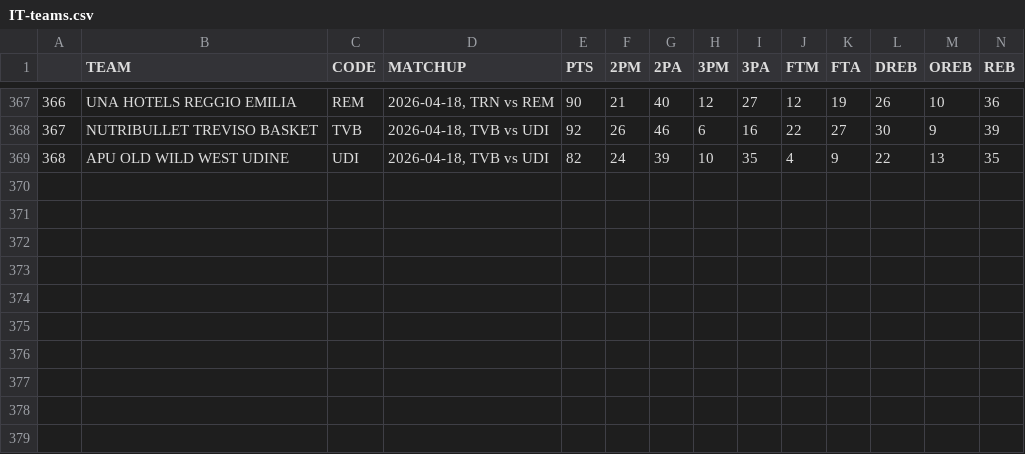
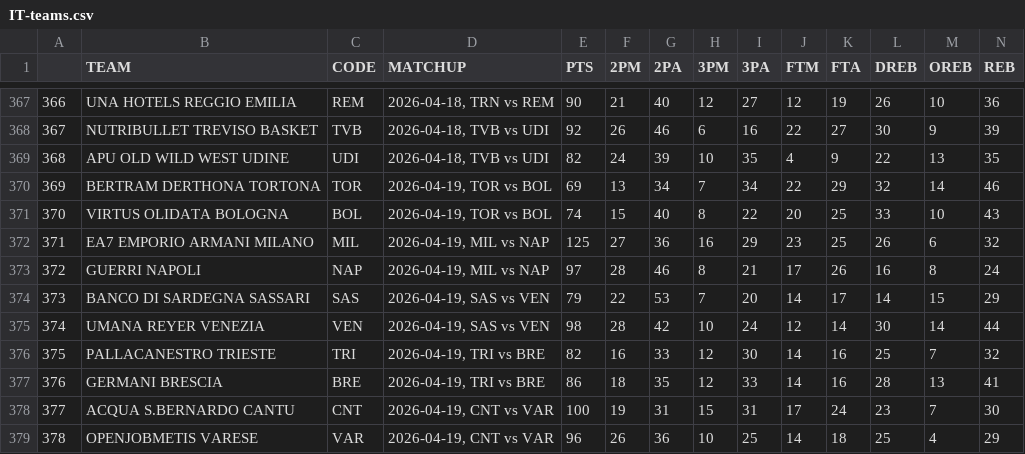
Before and after one commit to filippospol/R-bball-projects, a CSV file: bball-stats/data/IT-teams.csv, drawn as a sheet; only a part is shown, gaps mark what is left out; rows hold the shown columns only; the diff names each change by its address in the sheet, - before the commit and + after, or states it on an @@ line.

```diff
--- a/bball-stats/data/IT-teams.csv
+++ b/bball-stats/data/IT-teams.csv
+row 370: 369 | BERTRAM DERTHONA TORTONA | TOR | 2026-04-19, TOR vs BOL | 69 | 13 | 34 | 7 | 34 | 22 | 29 | 32 | 14 | 46
+row 371: 370 | VIRTUS OLIDATA BOLOGNA | BOL | 2026-04-19, TOR vs BOL | 74 | 15 | 40 | 8 | 22 | 20 | 25 | 33 | 10 | 43
+row 372: 371 | EA7 EMPORIO ARMANI MILANO | MIL | 2026-04-19, MIL vs NAP | 125 | 27 | 36 | 16 | 29 | 23 | 25 | 26 | 6 | 32
+row 373: 372 | GUERRI NAPOLI | NAP | 2026-04-19, MIL vs NAP | 97 | 28 | 46 | 8 | 21 | 17 | 26 | 16 | 8 | 24
+row 374: 373 | BANCO DI SARDEGNA SASSARI | SAS | 2026-04-19, SAS vs VEN | 79 | 22 | 53 | 7 | 20 | 14 | 17 | 14 | 15 | 29
+row 375: 374 | UMANA REYER VENEZIA | VEN | 2026-04-19, SAS vs VEN | 98 | 28 | 42 | 10 | 24 | 12 | 14 | 30 | 14 | 44
+row 376: 375 | PALLACANESTRO TRIESTE | TRI | 2026-04-19, TRI vs BRE | 82 | 16 | 33 | 12 | 30 | 14 | 16 | 25 | 7 | 32
+row 377: 376 | GERMANI BRESCIA | BRE | 2026-04-19, TRI vs BRE | 86 | 18 | 35 | 12 | 33 | 14 | 16 | 28 | 13 | 41
+row 378: 377 | ACQUA S.BERNARDO CANTU | CNT | 2026-04-19, CNT vs VAR | 100 | 19 | 31 | 15 | 31 | 17 | 24 | 23 | 7 | 30
+row 379: 378 | OPENJOBMETIS VARESE | VAR | 2026-04-19, CNT vs VAR | 96 | 26 | 36 | 10 | 25 | 14 | 18 | 25 | 4 | 29
```
Also changed, not shown: bball-stats/data/DE-teams.csv, 2 other files.
